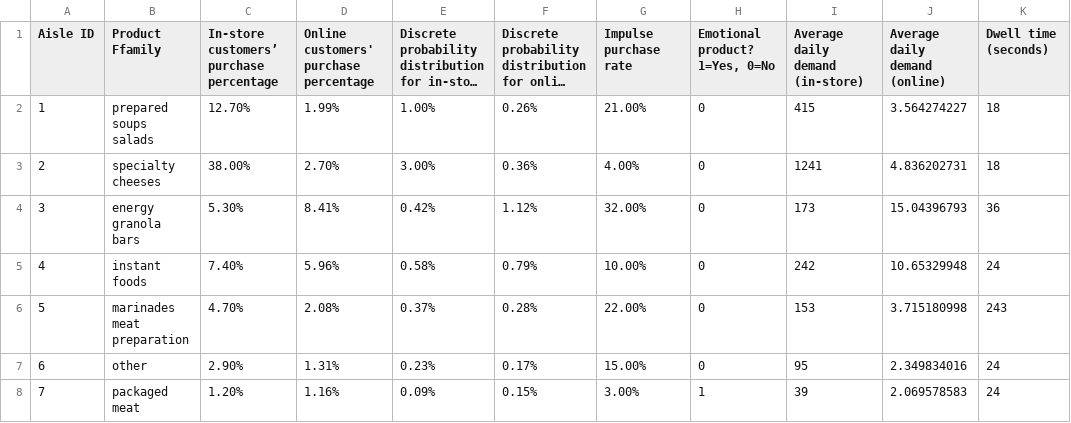
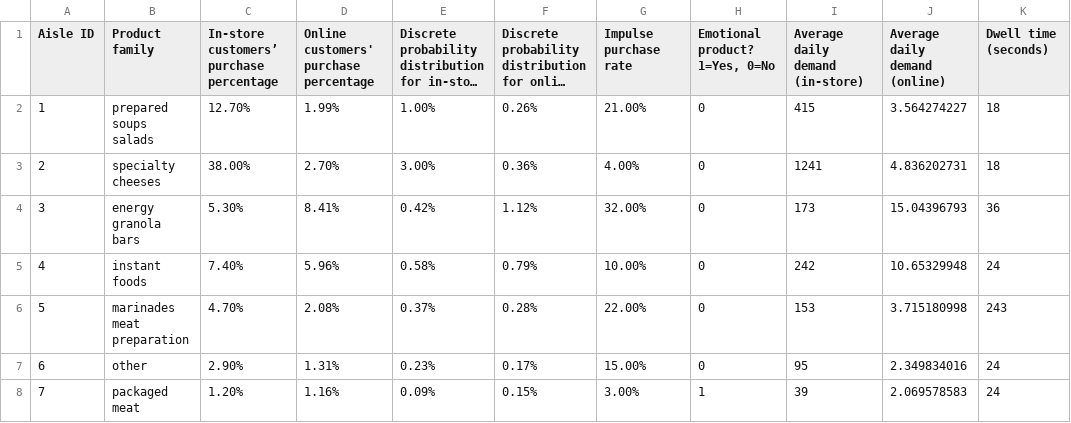
Before and after one commit to JoyjitBhowmick/Omnichannel-Retail-Datasets, a CSV file: Demand and Shopping Behavior.csv, drawn as a sheet; only a part is shown; long unchanged cells end in …; the diff names each change by its address in the sheet, - before the commit and + after, or states it on an @@ line.

Commit message:
Update Demand and Shopping Behavior.csv

```diff
--- a/Demand and Shopping Behavior.csv
+++ b/Demand and Shopping Behavior.csv
-B1: Product Ffamily
+B1: Product family
```
